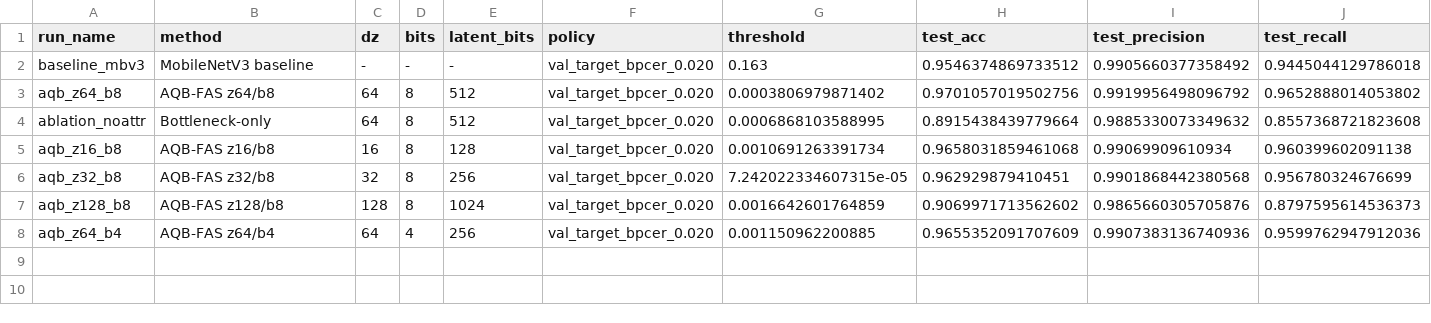
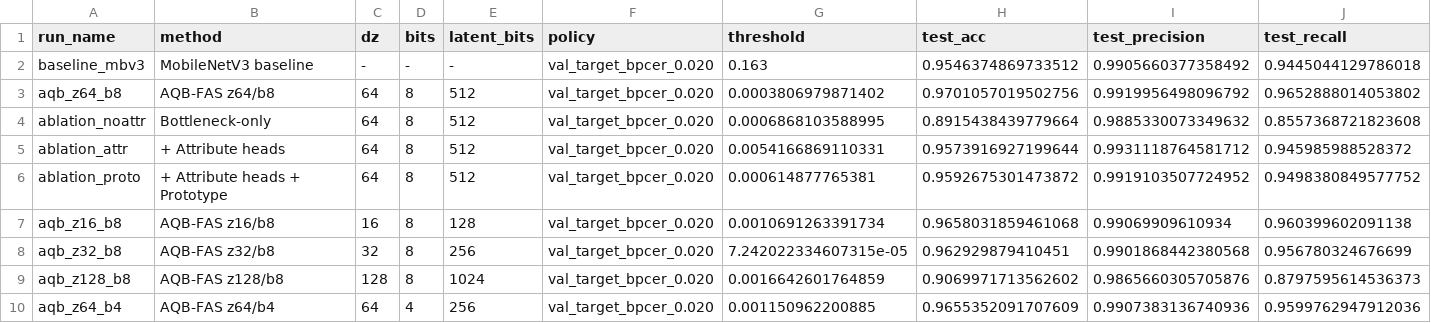
Before and after one commit to xuantrung-DA/Paper-2026, a CSV file: outputs/tables/main_results_bpcer2.csv, drawn as a sheet; only a part is shown; rows hold the shown columns only; the diff names each change by its address in the sheet, - before the commit and + after, or states it on an @@ line.

```diff
--- a/outputs/tables/main_results_bpcer2.csv
+++ b/outputs/tables/main_results_bpcer2.csv
+row 5: ablation_attr | + Attribute heads | 64 | 8 | 512 | val_target_bpcer_0.020 | 0.0054166869110331 | 0.9573916927199644 | 0.9931118764581712 | 0.945985988528372
+row 6: ablation_proto | + Attribute heads + Prototype | 64 | 8 | 512 | val_target_bpcer_0.020 | 0.000614877765381 | 0.9592675301473872 | 0.9919103507724952 | 0.9498380849577752
```
Also changed, not shown: outputs/results/summary.csv, outputs/tables/main_results.csv, 30 other files.
